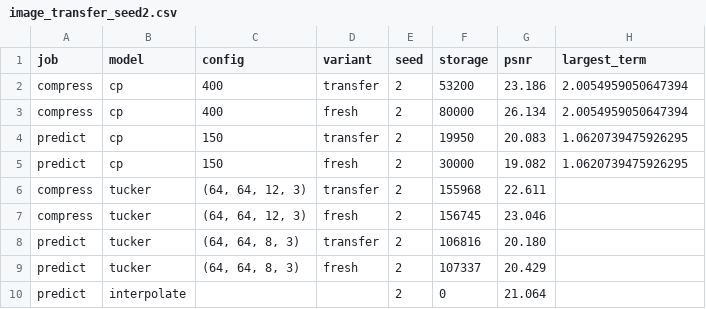
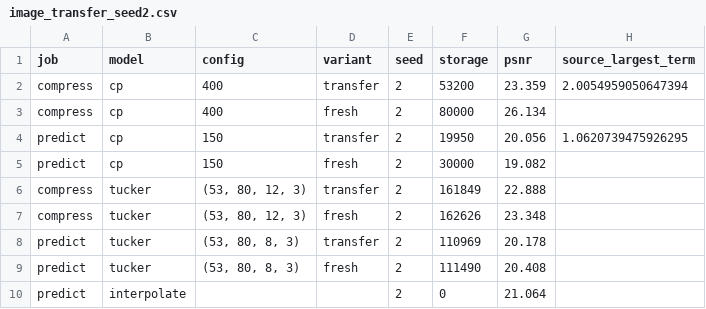
Before and after one commit to project-delphi/ml-blog, a CSV file: posts/cp-or-tucker-in-practice/data/image_transfer_seed2.csv, drawn as a sheet.

```diff
--- a/posts/cp-or-tucker-in-practice/data/image_transfer_seed2.csv
+++ b/posts/cp-or-tucker-in-practice/data/image_transfer_seed2.csv
@@ -1,10 +1,10 @@
-job,model,config,variant,seed,storage,psnr,largest_term
-compress,cp,400,transfer,2,53200,23.186,2.0054959050647394
-compress,cp,400,fresh,2,80000,26.134,2.0054959050647394
-predict,cp,150,transfer,2,19950,20.083,1.0620739475926295
-predict,cp,150,fresh,2,30000,19.082,1.0620739475926295
-compress,tucker,"(64, 64, 12, 3)",transfer,2,155968,22.611,
-compress,tucker,"(64, 64, 12, 3)",fresh,2,156745,23.046,
-predict,tucker,"(64, 64, 8, 3)",transfer,2,106816,20.180,
-predict,tucker,"(64, 64, 8, 3)",fresh,2,107337,20.429,
+job,model,config,variant,seed,storage,psnr,source_largest_term
+compress,cp,400,transfer,2,53200,23.359,2.0054959050647394
+compress,cp,400,fresh,2,80000,26.134,
+predict,cp,150,transfer,2,19950,20.056,1.0620739475926295
+predict,cp,150,fresh,2,30000,19.082,
+compress,tucker,"(53, 80, 12, 3)",transfer,2,161849,22.888,
+compress,tucker,"(53, 80, 12, 3)",fresh,2,162626,23.348,
+predict,tucker,"(53, 80, 8, 3)",transfer,2,110969,20.178,
+predict,tucker,"(53, 80, 8, 3)",fresh,2,111490,20.408,
 predict,interpolate,,,2,0,21.064,
```
Also changed, not shown: posts/cp-or-tucker-in-practice/data/image_transfer_seed0.csv, posts/cp-or-tucker-in-practice/data/image_transfer_seed1.csv, 14 other files.
